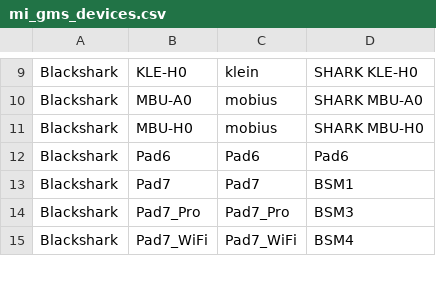
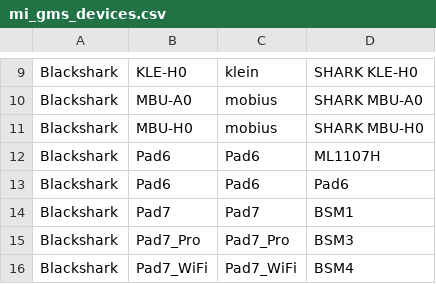
Before and after one commit to parserpp/get_android_data, a CSV file: data/mi_gms_devices.csv, drawn as a sheet; only a part is shown, gaps mark what is left out; the diff names each change by its address in the sheet, - before the commit and + after, or states it on an @@ line.

```diff
--- a/data/mi_gms_devices.csv
+++ b/data/mi_gms_devices.csv
+row 12: Blackshark | Pad6 | Pad6 | ML1107H
```
